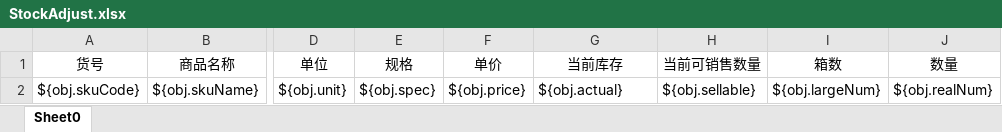
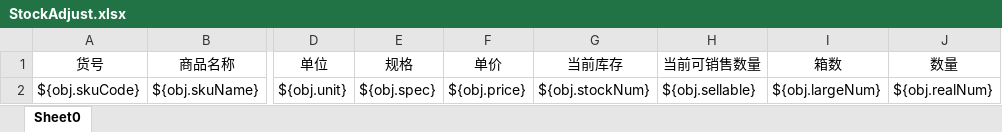
Before and after one commit to zly1988203/easyUI-web, an Excel workbook: src/main/resources/template/excel/export/StockAdjust.xlsx, sheet Sheet0, drawn as a sheet; only a part is shown, gaps mark what is left out; values as stored, in another font and other column widths than the file's, no borders; the diff names each change by its address in the sheet, - before the commit and + after, or states it on an @@ line.

Commit message:
提交

```diff
--- a/src/main/resources/template/excel/export/StockAdjust.xlsx (sheet Sheet0)
+++ b/src/main/resources/template/excel/export/StockAdjust.xlsx (sheet Sheet0)
-G2 (当前库存): ${obj.actual}
+G2 (当前库存): ${obj.stockNum}
```
